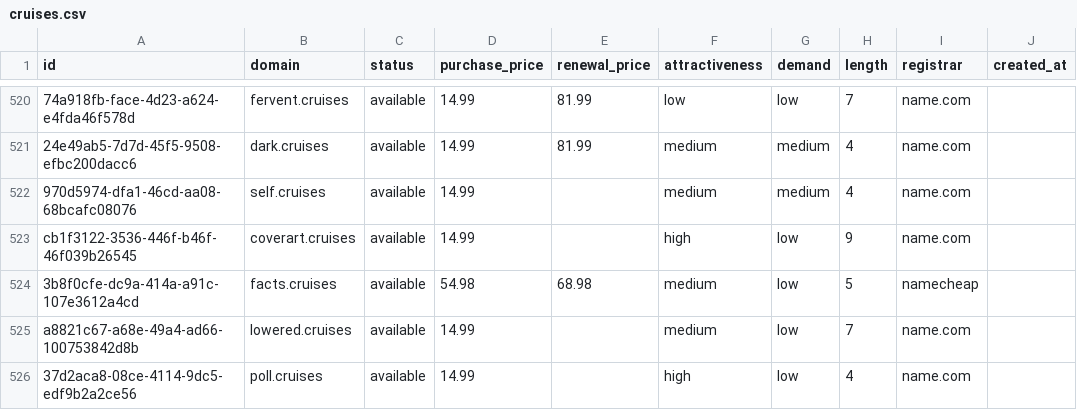
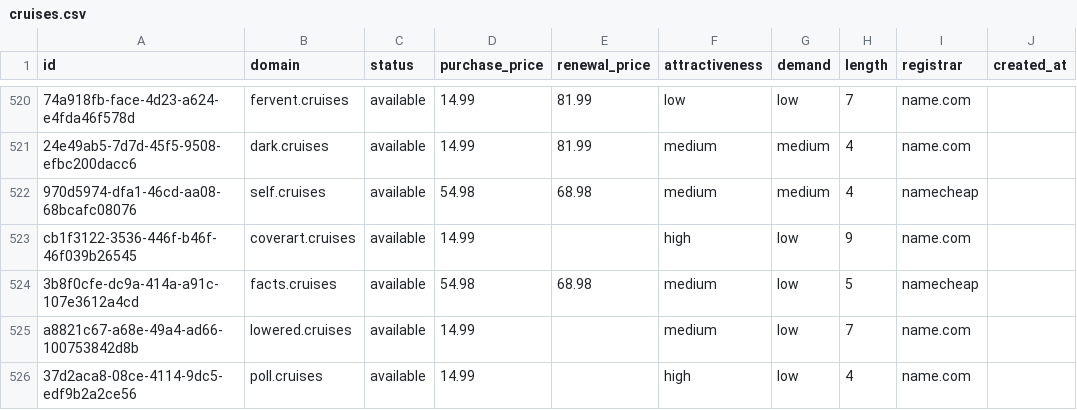
Before and after one commit to UniqueDomains/cruises-oneword-domains, a CSV file: cruises.csv, drawn as a sheet; only a part is shown, gaps mark what is left out; the diff names each change by its address in the sheet, - before the commit and + after, or states it on an @@ line.

Commit message:
Domains update

```diff
--- a/cruises.csv
+++ b/cruises.csv
-D522 (purchase_price): 14.99
+D522 (purchase_price): 54.98
-E522 (renewal_price): (empty)
+E522 (renewal_price): 68.98
-I522 (registrar): name.com
+I522 (registrar): namecheap
```
Also changed, not shown: 4 other files.
